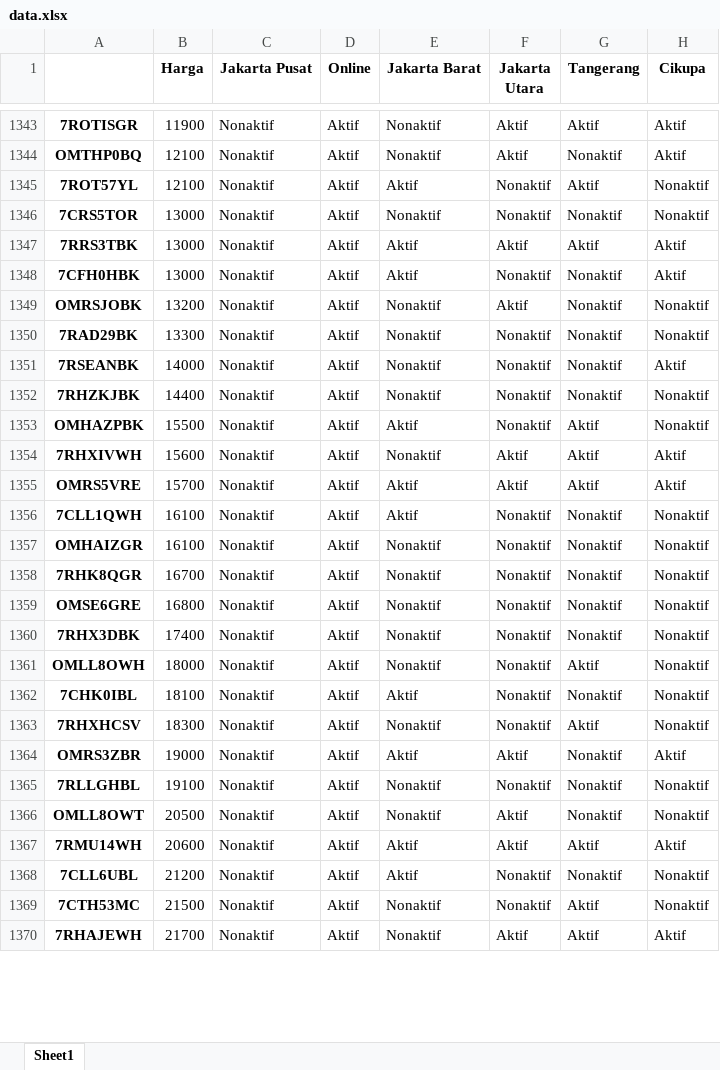
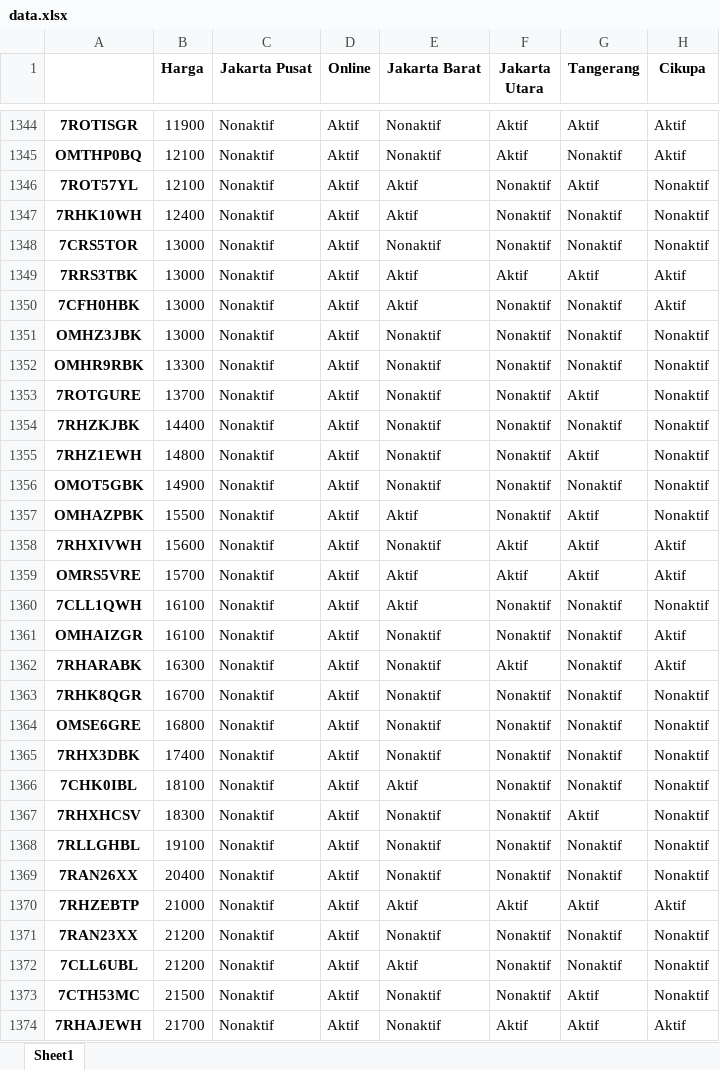
Before and after one commit to hengkyramadhano/scrapeReadyStock, an Excel workbook: data.xlsx, sheet Sheet1, drawn as a sheet; only a part is shown, gaps mark what is left out; values as stored, in another font and other column widths than the file's, no borders; removed rows and columns are numbered as before the commit, all else as after; the diff covers the shown part only; the diff names each change by its address in the sheet, - before the commit and + after, or states it on an @@ line.

```diff
--- a/data.xlsx (sheet Sheet1)
+++ b/data.xlsx (sheet Sheet1)
+row 1347: 7RHK10WH | 12400 | Nonaktif | Aktif | Aktif | Nonaktif | Nonaktif | Nonaktif
-A1351: OMRSJOBK
+A1351: OMHZ3JBK
-B1351 (Harga): 13200
+B1351 (Harga): 13000
-F1351 (Jakarta Utara): Aktif
+F1351 (Jakarta Utara): Nonaktif
-A1352: 7RAD29BK
+A1352: OMHR9RBK
-A1353: 7RSEANBK
+A1353: 7ROTGURE
-B1353 (Harga): 14000
+B1353 (Harga): 13700
-G1353 (Tangerang): Nonaktif
+G1353 (Tangerang): Aktif
-H1353 (Cikupa): Aktif
+H1353 (Cikupa): Nonaktif
+row 1355: 7RHZ1EWH | 14800 | Nonaktif | Aktif | Nonaktif | Nonaktif | Aktif | Nonaktif
+row 1356: OMOT5GBK | 14900 | Nonaktif | Aktif | Nonaktif | Nonaktif | Nonaktif | Nonaktif
-H1361 (Cikupa): Nonaktif
+H1361 (Cikupa): Aktif
+row 1362: 7RHARABK | 16300 | Nonaktif | Aktif | Nonaktif | Aktif | Nonaktif | Aktif
-row 1361: OMLL8OWH | 18000 | Nonaktif | Aktif | Nonaktif | Nonaktif | Aktif | Nonaktif
-row 1364: OMRS3ZBR | 19000 | Nonaktif | Aktif | Aktif | Aktif | Nonaktif | Aktif
-A1369: OMLL8OWT
+A1369: 7RAN26XX
-B1369 (Harga): 20500
+B1369 (Harga): 20400
-F1369 (Jakarta Utara): Aktif
+F1369 (Jakarta Utara): Nonaktif
-A1370: 7RMU14WH
+A1370: 7RHZEBTP
-B1370 (Harga): 20600
+B1370 (Harga): 21000
+row 1371: 7RAN23XX | 21200 | Nonaktif | Aktif | Nonaktif | Nonaktif | Nonaktif | Nonaktif
```
Also changed, not shown: 67 added rows, 68 removed rows, 7 moved rows and 113 edited cells elsewhere in this sheet, 1 other file.
